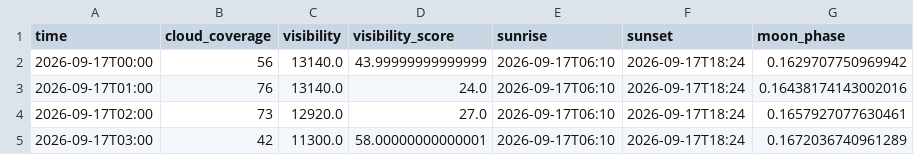
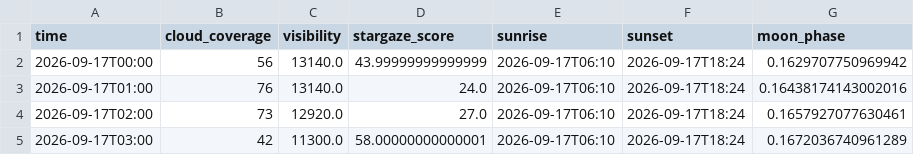
Before and after one commit to darketomaly/shooting-star-tracker, a CSV file: data/hk-hourly-coud-cover.csv, drawn as a sheet; only a part is shown.

Commit message:
Renamed stargaze score

```diff
--- a/data/hk-hourly-coud-cover.csv
+++ b/data/hk-hourly-coud-cover.csv
@@ -1,2 +1,2 @@
-time,cloud_coverage,visibility,visibility_score,sunrise,sunset,moon_phase
+time,cloud_coverage,visibility,stargaze_score,sunrise,sunset,moon_phase
 2026-09-17T00:00,56,13140.0,43.99999999999999,2026-09-17T06:10,2026-09-17T18:24,0.1629707750969942
```
Also changed, not shown: 3 other files.
